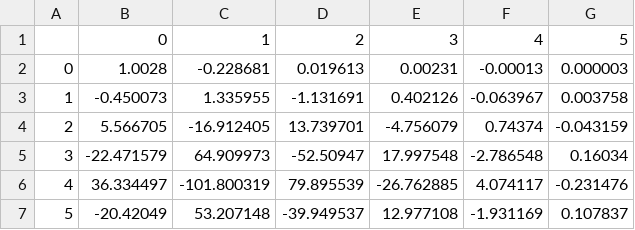
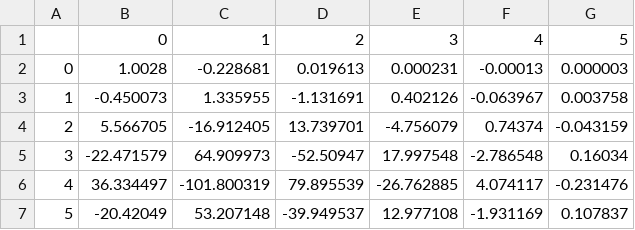
Before and after one commit to georgeslabreche/mars, a CSV file: data-raw/csv/netflux_k0_coefficients_1990_update.csv, drawn as a sheet.

Commit message:
Regenerated k coeff data files and implement H_obh and I_obh unit tests.

```diff
--- a/data-raw/csv/netflux_k0_coefficients_1990_update.csv
+++ b/data-raw/csv/netflux_k0_coefficients_1990_update.csv
@@ -1,3 +1,3 @@
 ,0,1,2,3,4,5
-0,1.0028,-0.228681,0.019613,0.00231,-0.00013,0.000003
+0,1.0028,-0.228681,0.019613,0.000231,-0.00013,0.000003
 1,-0.450073,1.335955,-1.131691,0.402126,-0.063967,0.003758
```
Also changed, not shown: data-raw/csv/netflux_k1_coefficients_1990_update.csv, 11 other files.
